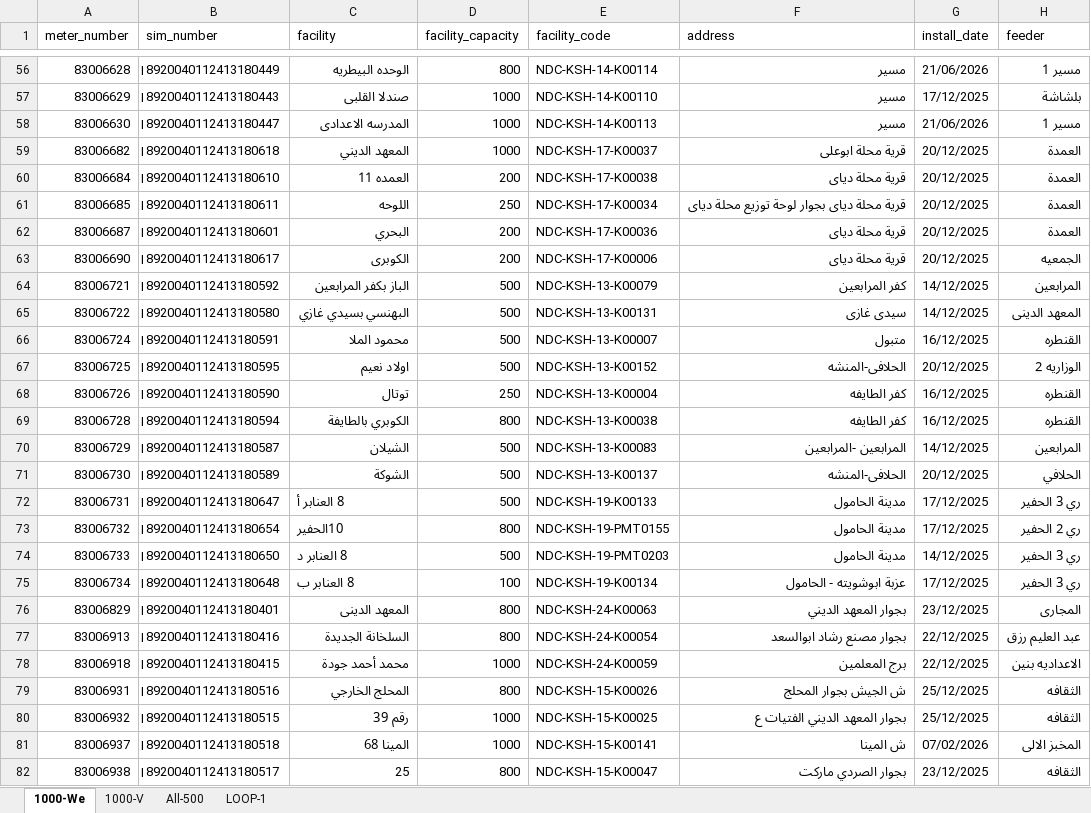
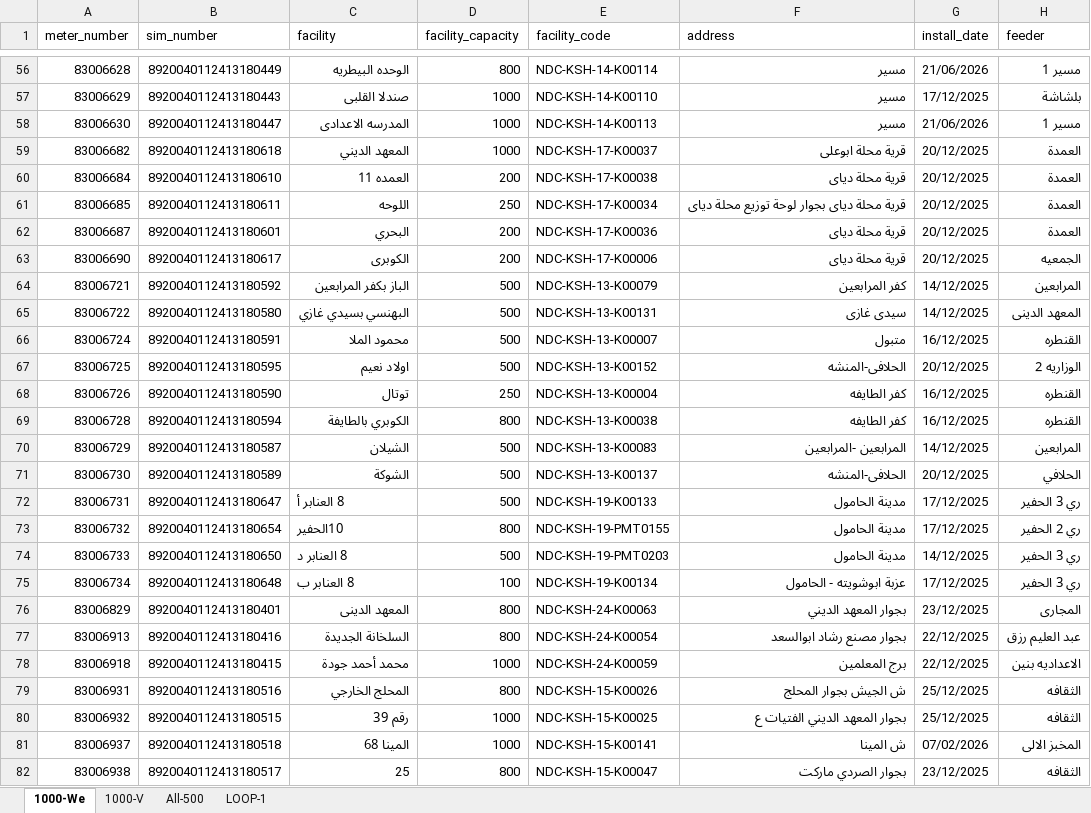
Before and after one commit to merrooo/NDEDC_Production, an Excel workbook: Sources/DP_Uploading_SM_Never_Remove.xlsx, sheet 1000-We, drawn as a sheet; only a part is shown, gaps mark what is left out; values as stored, in another font and other column widths than the file's, no cell formats; conditional formats and table styles not drawn; the diff covers the shown part only; the diff names each change by its address in the sheet, - before the commit and + after, or states it on an @@ line.

```diff
--- a/Sources/DP_Uploading_SM_Never_Remove.xlsx (sheet 1000-We)
+++ b/Sources/DP_Uploading_SM_Never_Remove.xlsx (sheet 1000-We)
-B56 (sim_number): ‌8920040112413180449
+B56 (sim_number): 8920040112413180449
-B57 (sim_number): ‌8920040112413180443
+B57 (sim_number): 8920040112413180443
-B58 (sim_number): ‌8920040112413180447
+B58 (sim_number): 8920040112413180447
-B59 (sim_number): ‌8920040112413180618
+B59 (sim_number): 8920040112413180618
-B60 (sim_number): ‌8920040112413180610
+B60 (sim_number): 8920040112413180610
-B61 (sim_number): ‌8920040112413180611
+B61 (sim_number): 8920040112413180611
-B62 (sim_number): ‌8920040112413180601
+B62 (sim_number): 8920040112413180601
-B63 (sim_number): ‌8920040112413180617
+B63 (sim_number): 8920040112413180617
-B64 (sim_number): ‌8920040112413180592
+B64 (sim_number): 8920040112413180592
-B65 (sim_number): ‌8920040112413180580
+B65 (sim_number): 8920040112413180580
-B66 (sim_number): ‌8920040112413180591
+B66 (sim_number): 8920040112413180591
-B67 (sim_number): ‌8920040112413180595
+B67 (sim_number): 8920040112413180595
-B68 (sim_number): ‌8920040112413180590
+B68 (sim_number): 8920040112413180590
-B69 (sim_number): ‌8920040112413180594
+B69 (sim_number): 8920040112413180594
-B70 (sim_number): ‌8920040112413180587
+B70 (sim_number): 8920040112413180587
-B71 (sim_number): ‌8920040112413180589
+B71 (sim_number): 8920040112413180589
-B72 (sim_number): ‌8920040112413180647
+B72 (sim_number): 8920040112413180647
-B73 (sim_number): ‌8920040112413180654
+B73 (sim_number): 8920040112413180654
-B74 (sim_number): ‌8920040112413180650
+B74 (sim_number): 8920040112413180650
-B75 (sim_number): ‌8920040112413180648
+B75 (sim_number): 8920040112413180648
-B76 (sim_number): ‌8920040112413180401
+B76 (sim_number): 8920040112413180401
-B77 (sim_number): ‌8920040112413180416
+B77 (sim_number): 8920040112413180416
-B78 (sim_number): ‌8920040112413180415
+B78 (sim_number): 8920040112413180415
-B79 (sim_number): ‌8920040112413180516
+B79 (sim_number): 8920040112413180516
-B80 (sim_number): ‌8920040112413180515
+B80 (sim_number): 8920040112413180515
-B81 (sim_number): ‌8920040112413180518
+B81 (sim_number): 8920040112413180518
-B82 (sim_number): ‌8920040112413180517
+B82 (sim_number): 8920040112413180517
```
Also changed, not shown: 7 added rows, 2 removed rows and 1000 edited cells elsewhere in this sheet, sheet 1000-V, cell formats, 3 other files.
